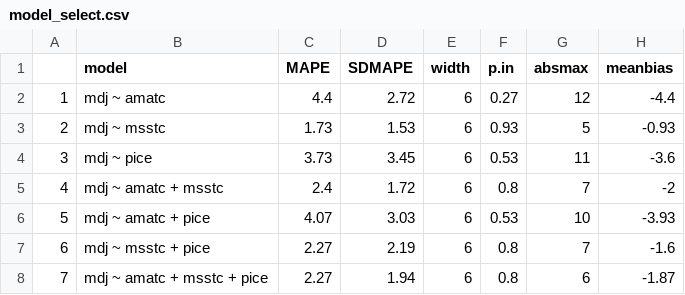
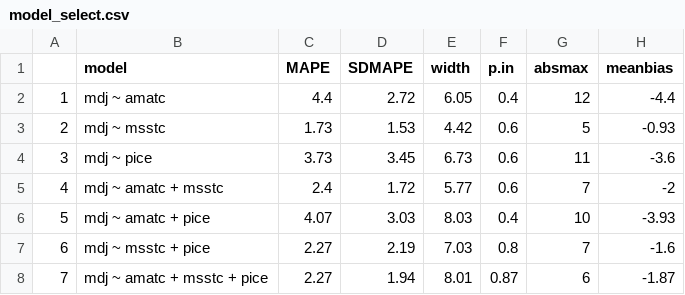
Before and after one commit to yukon-forecasting/2026-forecast, a CSV file: pre-season-forecast/output/model_select.csv, drawn as a sheet.

```diff
--- a/pre-season-forecast/output/model_select.csv
+++ b/pre-season-forecast/output/model_select.csv
@@ -1,8 +1,8 @@
 "","model","MAPE","SDMAPE","width","p.in","absmax","meanbias"
-"1","mdj ~ amatc",4.4,2.72,6,0.27,12,-4.4
-"2","mdj ~ msstc",1.73,1.53,6,0.93,5,-0.93
-"3","mdj ~ pice",3.73,3.45,6,0.53,11,-3.6
-"4","mdj ~ amatc + msstc",2.4,1.72,6,0.8,7,-2
-"5","mdj ~ amatc + pice",4.07,3.03,6,0.53,10,-3.93
-"6","mdj ~ msstc + pice",2.27,2.19,6,0.8,7,-1.6
-"7","mdj ~ amatc + msstc + pice",2.27,1.94,6,0.8,6,-1.87
+"1","mdj ~ amatc",4.4,2.72,6.05,0.4,12,-4.4
+"2","mdj ~ msstc",1.73,1.53,4.42,0.6,5,-0.93
+"3","mdj ~ pice",3.73,3.45,6.73,0.6,11,-3.6
+"4","mdj ~ amatc + msstc",2.4,1.72,5.77,0.6,7,-2
+"5","mdj ~ amatc + pice",4.07,3.03,8.03,0.4,10,-3.93
+"6","mdj ~ msstc + pice",2.27,2.19,7.03,0.8,7,-1.6
+"7","mdj ~ amatc + msstc + pice",2.27,1.94,8.01,0.87,6,-1.87
```
Also changed, not shown: 8 other files.
